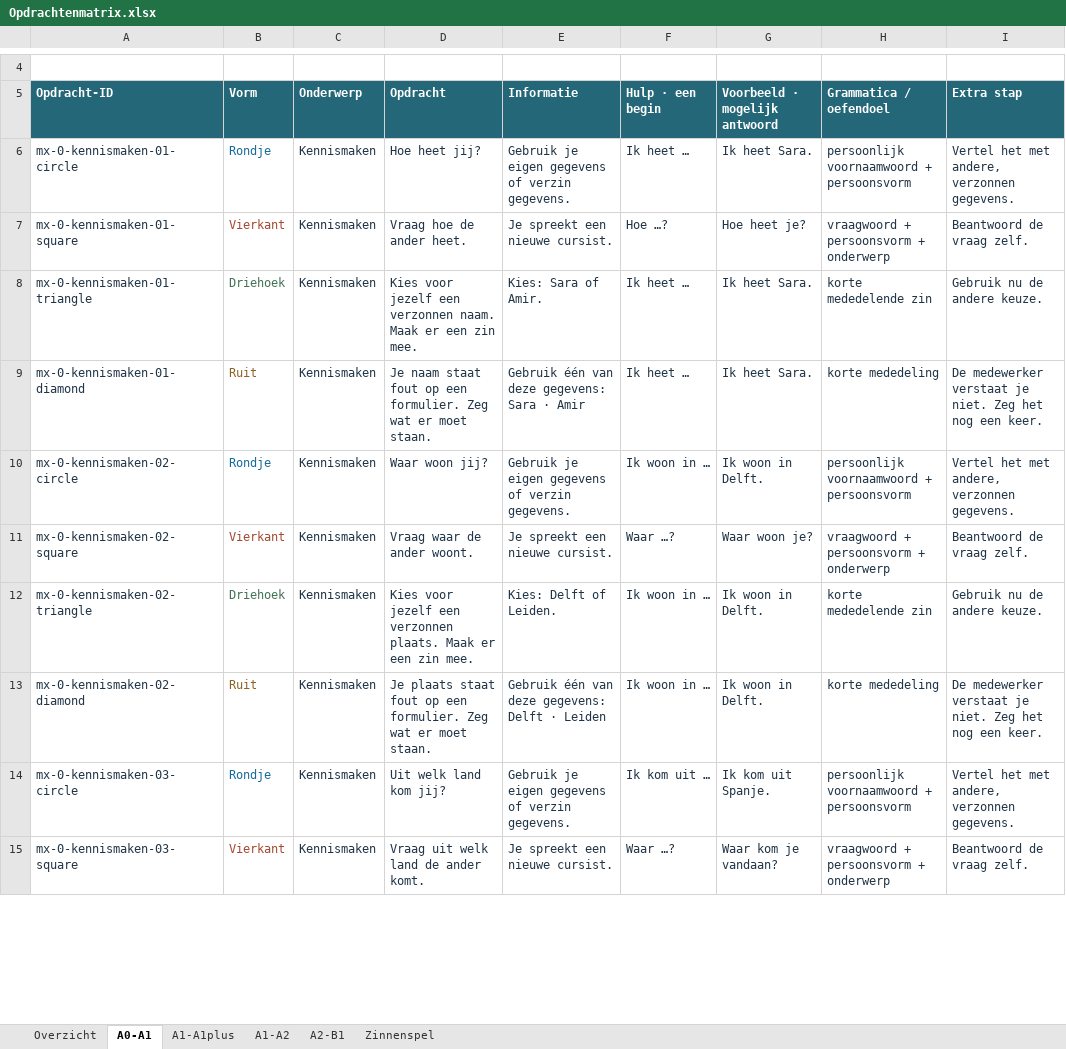
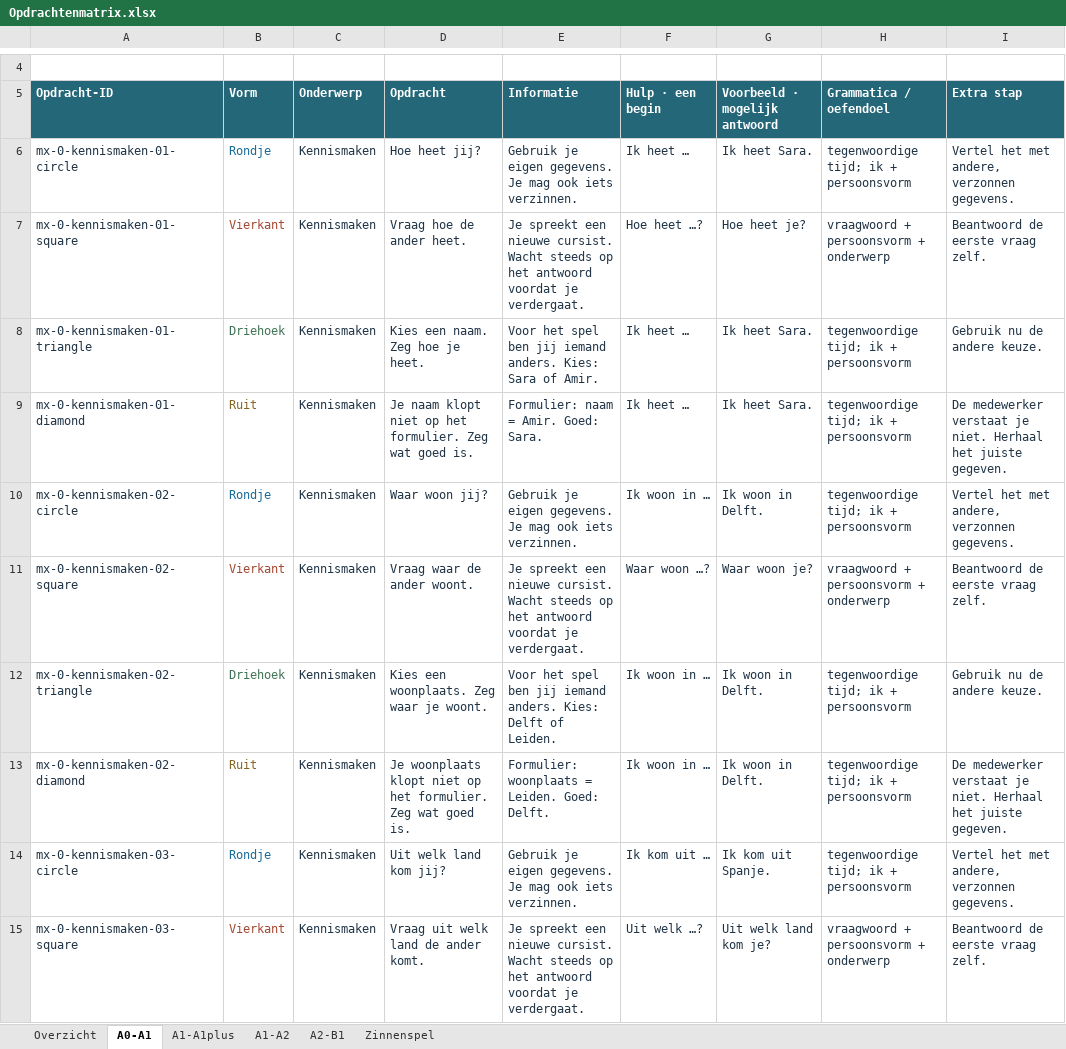
Before and after one commit to 26buckets/taalroute-digibord, an Excel workbook: Documentatie/Opdrachtenmatrix.xlsx, sheet A0-A1, drawn as a sheet; only a part is shown, gaps mark what is left out; values as stored, in another font and other column widths than the file's, no borders; table styles not drawn; the diff covers the shown part only; the diff names each change by its address in the sheet, - before the commit and + after, or states it on an @@ line.

```diff
--- a/Documentatie/Opdrachtenmatrix.xlsx (sheet A0-A1)
+++ b/Documentatie/Opdrachtenmatrix.xlsx (sheet A0-A1)
-E6 (Informatie): …je eigen gegevens of verzin gegevens.
+E6 (Informatie): …je eigen gegevens. Je mag ook iets verzinnen.
-H6 (Grammatica / oefendoel): persoonlijk voornaamwoord + persoonsvorm
+H6 (Grammatica / oefendoel): tegenwoordige tijd; ik + persoonsvorm
-E7 (Informatie): …nieuwe cursist.
+E7 (Informatie): …nieuwe cursist. Wacht steeds op het antwoord voordat je verdergaat.
-F7 (Hulp · een begin): Hoe …?
+F7 (Hulp · een begin): Hoe heet …?
-I7 (Extra stap): Beantwoord de vraag zelf.
+I7 (Extra stap): Beantwoord de eerste vraag zelf.
-D8 (Opdracht): Kies voor jezelf een verzonnen naam. Maak er een zin mee.
+D8 (Opdracht): Kies een naam. Zeg hoe je heet.
-E8 (Informatie): Kies: Sara of Amir.
+E8 (Informatie): Voor het spel ben jij iemand anders. Kies: Sara of Amir.
-H8 (Grammatica / oefendoel): korte mededelende zin
+H8 (Grammatica / oefendoel): tegenwoordige tijd; ik + persoonsvorm
-D9 (Opdracht): Je naam staat fout op een formulier. Zeg wat er moet staan.
+D9 (Opdracht): Je naam klopt niet op het formulier. Zeg wat goed is.
-E9 (Informatie): Gebruik één van deze gegevens: Sara · Amir
+E9 (Informatie): Formulier: naam = Amir. Goed: Sara.
-H9 (Grammatica / oefendoel): korte mededeling
+H9 (Grammatica / oefendoel): tegenwoordige tijd; ik + persoonsvorm
-I9 (Extra stap): …je niet. Zeg het nog een keer.
+I9 (Extra stap): …je niet. Herhaal het juiste gegeven.
-E10 (Informatie): …je eigen gegevens of verzin gegevens.
+E10 (Informatie): …je eigen gegevens. Je mag ook iets verzinnen.
-H10 (Grammatica / oefendoel): persoonlijk voornaamwoord + persoonsvorm
+H10 (Grammatica / oefendoel): tegenwoordige tijd; ik + persoonsvorm
-E11 (Informatie): …nieuwe cursist.
+E11 (Informatie): …nieuwe cursist. Wacht steeds op het antwoord voordat je verdergaat.
-F11 (Hulp · een begin): Waar …?
+F11 (Hulp · een begin): Waar woon …?
-I11 (Extra stap): Beantwoord de vraag zelf.
+I11 (Extra stap): Beantwoord de eerste vraag zelf.
-D12 (Opdracht): Kies voor jezelf een verzonnen plaats. Maak er een zin mee.
+D12 (Opdracht): Kies een woonplaats. Zeg waar je woont.
-E12 (Informatie): Kies: Delft of Leiden.
+E12 (Informatie): Voor het spel ben jij iemand anders. Kies: Delft of Leiden.
-H12 (Grammatica / oefendoel): korte mededelende zin
+H12 (Grammatica / oefendoel): tegenwoordige tijd; ik + persoonsvorm
-D13 (Opdracht): Je plaats staat fout op een formulier. Zeg wat er moet staan.
+D13 (Opdracht): Je woonplaats klopt niet op het formulier. Zeg wat goed is.
-E13 (Informatie): Gebruik één van deze gegevens: Delft · Leiden
+E13 (Informatie): Formulier: woonplaats = Leiden. Goed: Delft.
-H13 (Grammatica / oefendoel): korte mededeling
+H13 (Grammatica / oefendoel): tegenwoordige tijd; ik + persoonsvorm
-I13 (Extra stap): …je niet. Zeg het nog een keer.
+I13 (Extra stap): …je niet. Herhaal het juiste gegeven.
-E14 (Informatie): …je eigen gegevens of verzin gegevens.
+E14 (Informatie): …je eigen gegevens. Je mag ook iets verzinnen.
-H14 (Grammatica / oefendoel): persoonlijk voornaamwoord + persoonsvorm
+H14 (Grammatica / oefendoel): tegenwoordige tijd; ik + persoonsvorm
-E15 (Informatie): …nieuwe cursist.
+E15 (Informatie): …nieuwe cursist. Wacht steeds op het antwoord voordat je verdergaat.
-F15 (Hulp · een begin): Waar …?
+F15 (Hulp · een begin): Uit welk …?
-G15 (Voorbeeld · mogelijk antwoord): Waar kom je vandaan?
+G15 (Voorbeeld · mogelijk antwoord): Uit welk land kom je?
-I15 (Extra stap): Beantwoord de vraag zelf.
+I15 (Extra stap): Beantwoord de eerste vraag zelf.
```
Also changed, not shown: 853 edited cells elsewhere in this sheet, sheet A2-B1, sheet A1-A2, sheet A1-A1plus, 6 other files.
